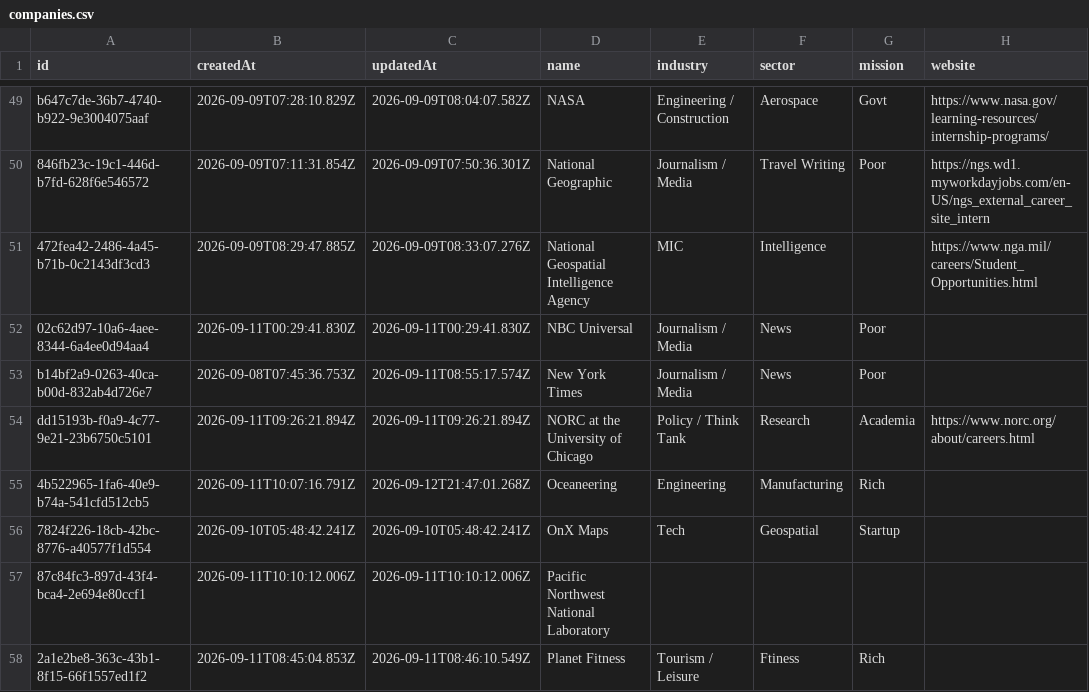
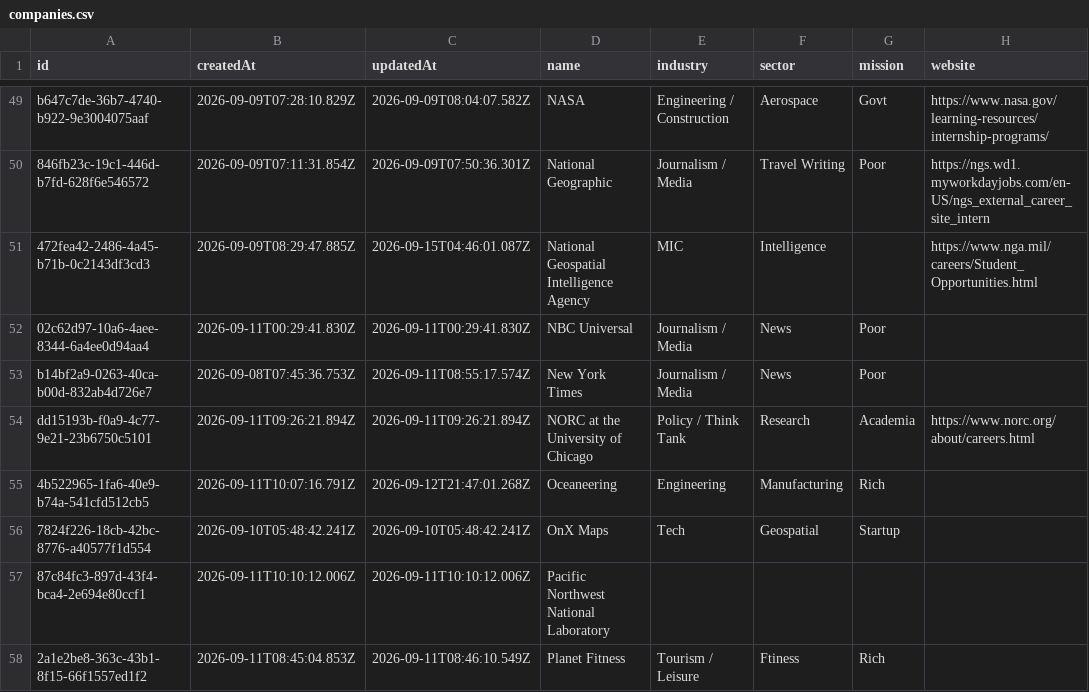
Before and after one commit to geo-theo/job-application-tracker, a CSV file: db/companies.csv, drawn as a sheet; only a part is shown, gaps mark what is left out; the diff names each change by its address in the sheet, - before the commit and + after, or states it on an @@ line.

```diff
--- a/db/companies.csv
+++ b/db/companies.csv
-C51 (updatedAt): 2026-09-09T08:33:07.276Z
+C51 (updatedAt): 2026-09-15T04:46:01.087Z
```
Also changed, not shown: db/jobs.csv, 5 other files.
